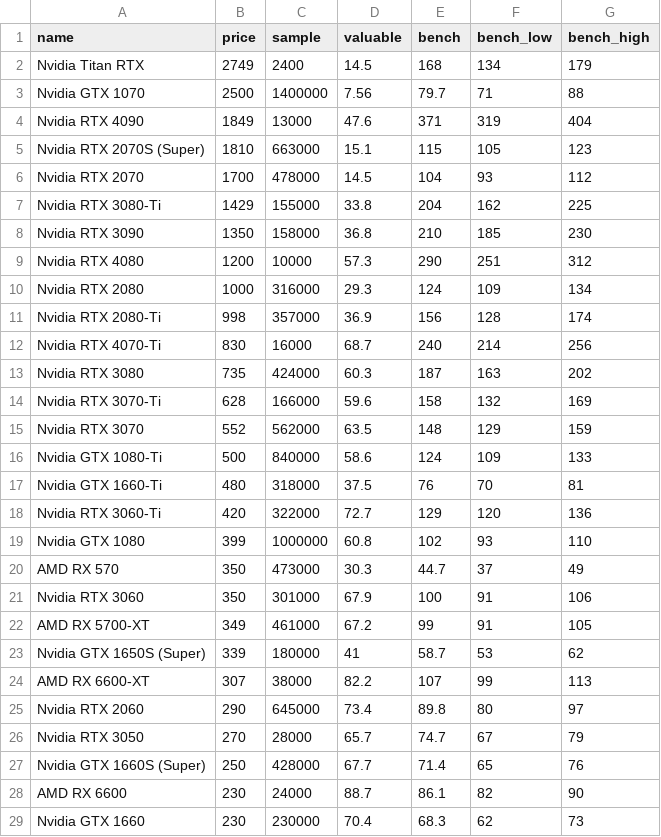
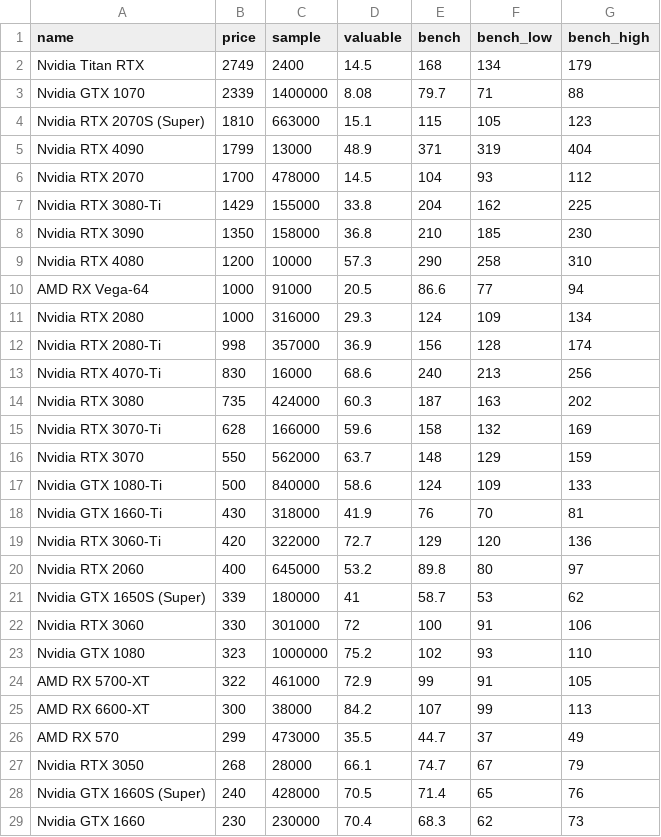
Before and after one commit to ShaokangJiang/CSE-203B-crapping, a CSV file: data/gpu.csv, drawn as a sheet; only a part is shown; the diff covers the shown part only.

```diff
--- a/data/gpu.csv
+++ b/data/gpu.csv
@@ -2,5 +2,5 @@ name,price,sample,valuable,bench,bench_low,bench_high
 Nvidia Titan RTX,2749,2400,14.5,168,134,179
-Nvidia GTX 1070,2500,1400000,7.56,79.7,71,88
-Nvidia RTX 4090,1849,13000,47.6,371,319,404
+Nvidia GTX 1070,2339,1400000,8.08,79.7,71,88
 Nvidia RTX 2070S (Super),1810,663000,15.1,115,105,123
+Nvidia RTX 4090,1799,13000,48.9,371,319,404
 Nvidia RTX 2070,1700,478000,14.5,104,93,112
@@ -8,22 +8,22 @@ Nvidia RTX 3080-Ti,1429,155000,33.8,204,162,225
 Nvidia RTX 3090,1350,158000,36.8,210,185,230
-Nvidia RTX 4080,1200,10000,57.3,290,251,312
+Nvidia RTX 4080,1200,10000,57.3,290,258,310
+AMD RX Vega-64,1000,91000,20.5,86.6,77,94
 Nvidia RTX 2080,1000,316000,29.3,124,109,134
 Nvidia RTX 2080-Ti,998,357000,36.9,156,128,174
-Nvidia RTX 4070-Ti,830,16000,68.7,240,214,256
+Nvidia RTX 4070-Ti,830,16000,68.6,240,213,256
 Nvidia RTX 3080,735,424000,60.3,187,163,202
 Nvidia RTX 3070-Ti,628,166000,59.6,158,132,169
-Nvidia RTX 3070,552,562000,63.5,148,129,159
+Nvidia RTX 3070,550,562000,63.7,148,129,159
 Nvidia GTX 1080-Ti,500,840000,58.6,124,109,133
-Nvidia GTX 1660-Ti,480,318000,37.5,76,70,81
+Nvidia GTX 1660-Ti,430,318000,41.9,76,70,81
 Nvidia RTX 3060-Ti,420,322000,72.7,129,120,136
-Nvidia GTX 1080,399,1000000,60.8,102,93,110
-AMD RX 570,350,473000,30.3,44.7,37,49
-Nvidia RTX 3060,350,301000,67.9,100,91,106
-AMD RX 5700-XT,349,461000,67.2,99,91,105
+Nvidia RTX 2060,400,645000,53.2,89.8,80,97
 Nvidia GTX 1650S (Super),339,180000,41,58.7,53,62
-AMD RX 6600-XT,307,38000,82.2,107,99,113
-Nvidia RTX 2060,290,645000,73.4,89.8,80,97
-Nvidia RTX 3050,270,28000,65.7,74.7,67,79
-Nvidia GTX 1660S (Super),250,428000,67.7,71.4,65,76
-AMD RX 6600,230,24000,88.7,86.1,82,90
+Nvidia RTX 3060,330,301000,72,100,91,106
+Nvidia GTX 1080,323,1000000,75.2,102,93,110
+AMD RX 5700-XT,322,461000,72.9,99,91,105
+AMD RX 6600-XT,300,38000,84.2,107,99,113
+AMD RX 570,299,473000,35.5,44.7,37,49
+Nvidia RTX 3050,268,28000,66.1,74.7,67,79
+Nvidia GTX 1660S (Super),240,428000,70.5,71.4,65,76
 Nvidia GTX 1660,230,230000,70.4,68.3,62,73
```
Also changed, not shown: 2 added rows, 1 removed row and 4 edited cells elsewhere in this file, data/cpu.csv, data/hdd.csv, 2 other files.
